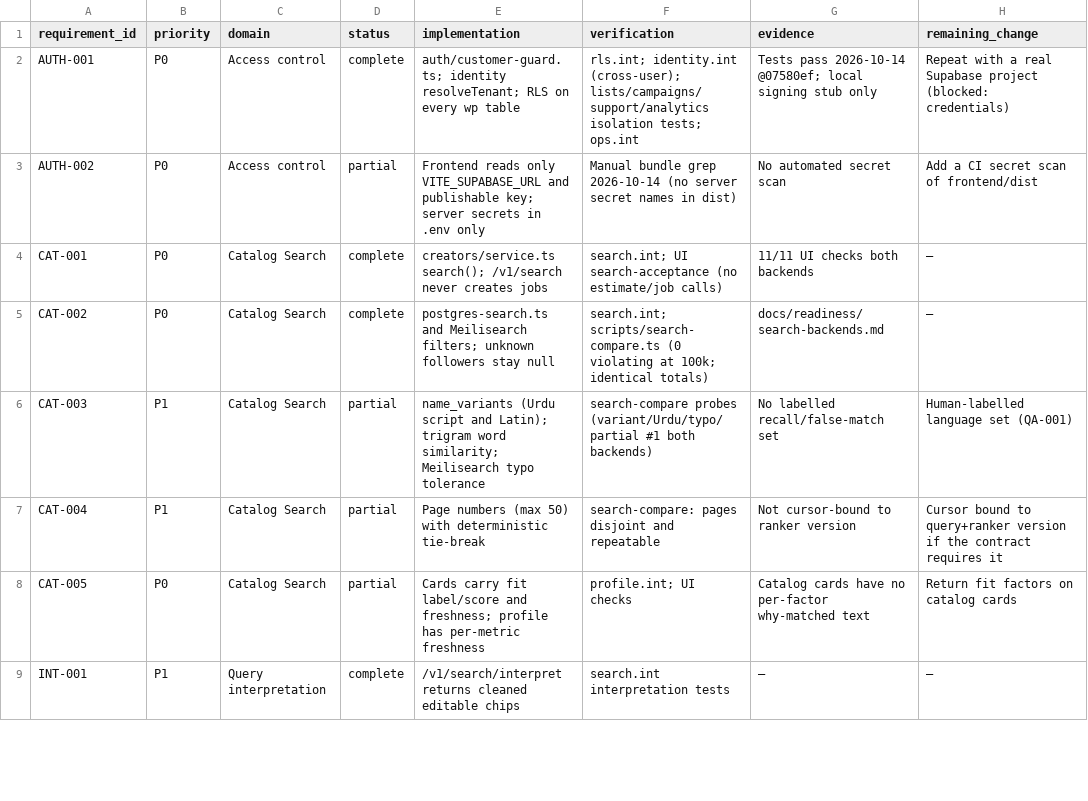
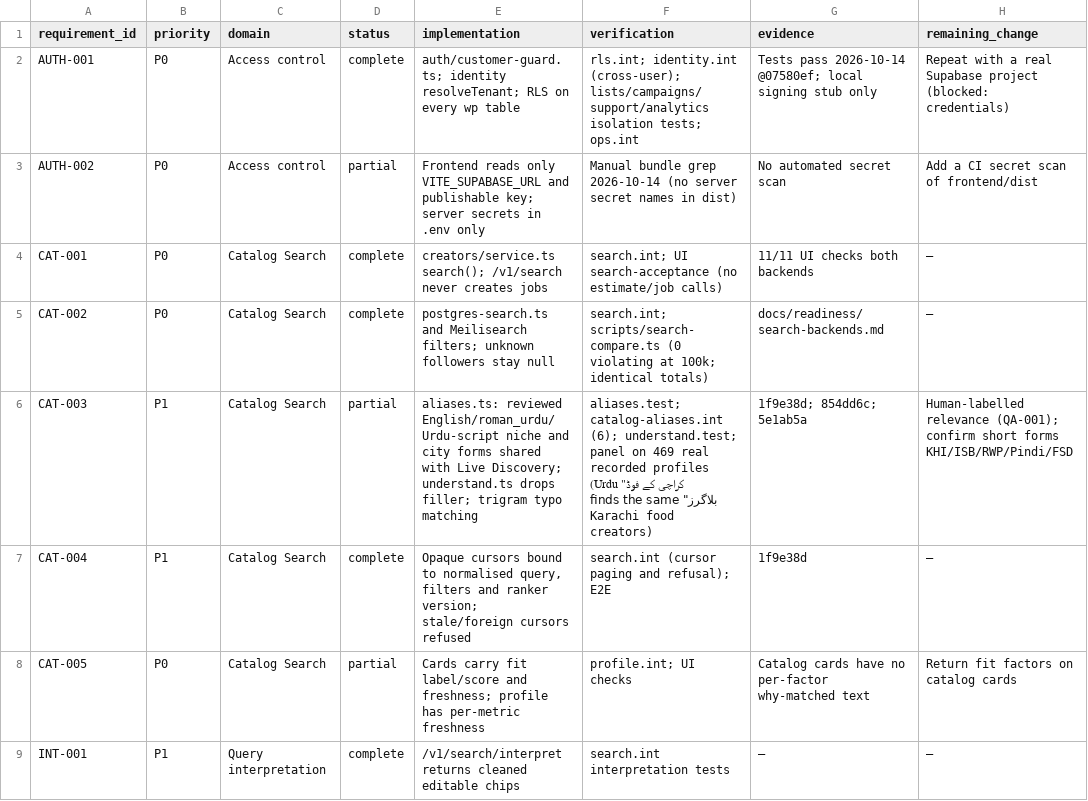
Before and after one commit to alisaadkhan/OMEGA, a CSV file: docs/readiness/traceability.csv, drawn as a sheet; only a part is shown; the diff covers the shown part only.

```diff
--- a/docs/readiness/traceability.csv
+++ b/docs/readiness/traceability.csv
@@ -5,4 +5,4 @@ CAT-001,P0,Catalog Search,complete,creators/service.ts search(); /v1/search neve
 CAT-002,P0,Catalog Search,complete,postgres-search.ts and Meilisearch filters; unknown followers stay null,search.int; scripts/search-compare.ts (0 violating at 100k; identical totals),docs/readiness/search-backends.md,—
-CAT-003,P1,Catalog Search,partial,name_variants (Urdu script and Latin); trigram word similarity; Meilisearch typo tolerance,search-compare probes (variant/Urdu/typo/partial #1 both backends),No labelled recall/false-match set,Human-labelled language set (QA-001)
-CAT-004,P1,Catalog Search,partial,Page numbers (max 50) with deterministic tie-break,search-compare: pages disjoint and repeatable,Not cursor-bound to ranker version,Cursor bound to query+ranker version if the contract requires it
+CAT-003,P1,Catalog Search,partial,"aliases.ts: reviewed English/roman_urdu/Urdu-script niche and city forms shared with Live Discovery; understand.ts drops filler; trigram typo matching","aliases.test; catalog-aliases.int (6); understand.test; panel on 469 real recorded profiles (Urdu ""کراچی کے فوڈ بلاگرز"" finds the same Karachi food creators)",1f9e38d; 854dd6c; 5e1ab5a,"Human-labelled relevance (QA-001); confirm short forms KHI/ISB/RWP/Pindi/FSD"
+CAT-004,P1,Catalog Search,complete,"Opaque cursors bound to normalised query, filters and ranker version; stale/foreign cursors refused",search.int (cursor paging and refusal); E2E,1f9e38d,—
 CAT-005,P0,Catalog Search,partial,Cards carry fit label/score and freshness; profile has per-metric freshness,profile.int; UI checks,Catalog cards have no per-factor why-matched text,Return fit factors on catalog cards
```
Also changed, not shown: 4 added rows and 3 edited cells elsewhere in this file.
